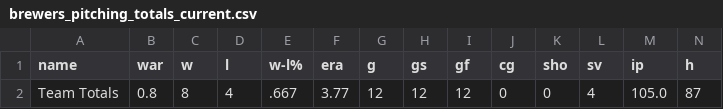
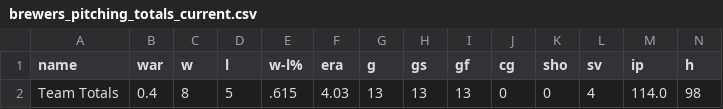
Before and after one commit to twallac10/mkebrewers-bot, a CSV file: data/pitching/brewers_pitching_totals_current.csv, drawn as a sheet; only a part is shown; removed rows and columns are numbered as before the commit, all else as after; rows hold the shown columns only; the diff names each change by its address in the sheet, - before the commit and + after, or states it on an @@ line.

```diff
--- a/data/pitching/brewers_pitching_totals_current.csv
+++ b/data/pitching/brewers_pitching_totals_current.csv
-row 2: Team Totals | 0.8 | 8 | 4 | .667 | 3.77 | 12 | 12 | 12 | 0 | 0 | 4 | 105.0 | 87
+row 2: Team Totals | 0.4 | 8 | 5 | .615 | 4.03 | 13 | 13 | 13 | 0 | 0 | 4 | 114.0 | 98
```
Also changed, not shown: data/roster/brewers_transactions_current.csv, data/standings/brewers_standings_1970_present.csv, 28 other files.
